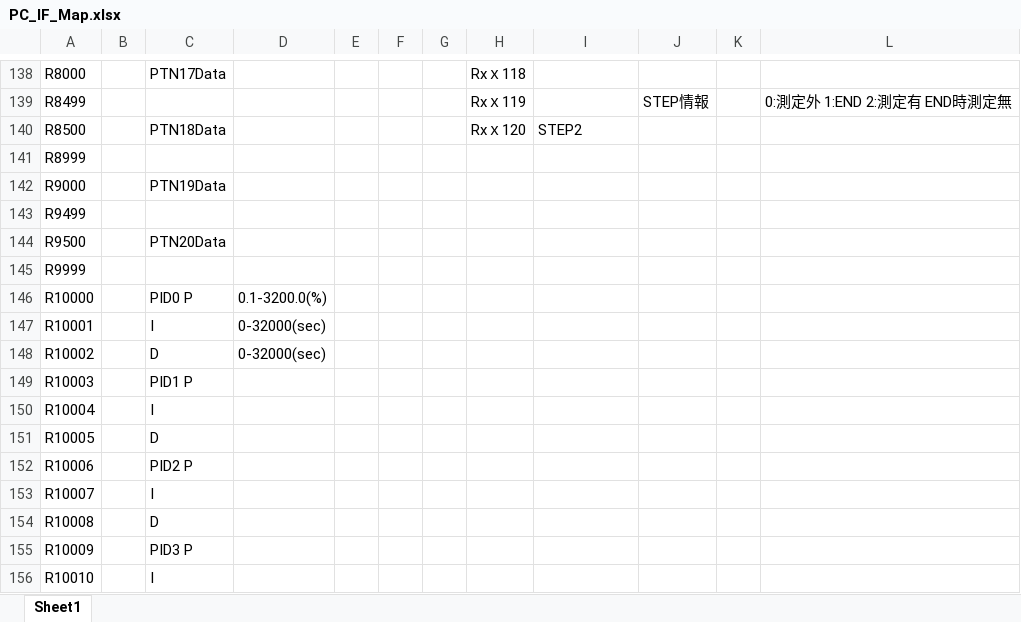
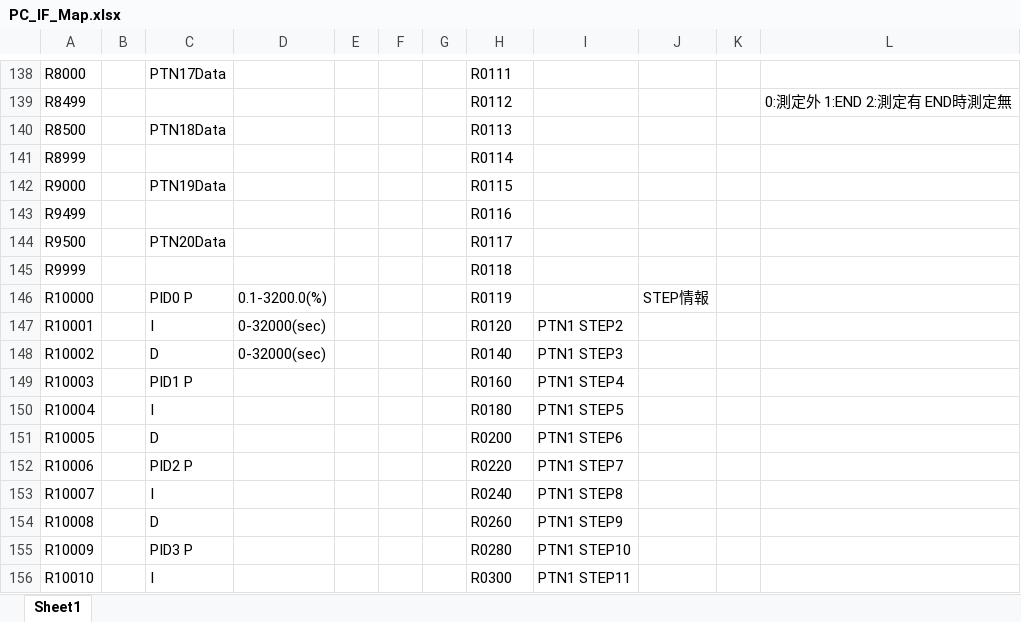
Before and after one commit to coolandy345/MS4371, an Excel workbook: Database and Profile/PC_IF_Map.xlsx, sheet Sheet1, drawn as a sheet; only a part is shown, gaps mark what is left out; values as stored, in another font and other column widths than the file's, no borders; the diff covers the shown part only; the diff names each change by its address in the sheet, - before the commit and + after, or states it on an @@ line.

```diff
--- a/Database and Profile/PC_IF_Map.xlsx (sheet Sheet1)
+++ b/Database and Profile/PC_IF_Map.xlsx (sheet Sheet1)
-H138: Rxｘ118
+H138: R0111
-H139: Rxｘ119
+H139: R0112
-J139: STEP情報
+J139: (empty)
-H140: Rxｘ120
+H140: R0113
-I140: STEP2
+I140: (empty)
-H141: (empty)
+H141: R0114
-H142: (empty)
+H142: R0115
-H143: (empty)
+H143: R0116
-H144: (empty)
+H144: R0117
-H145: (empty)
+H145: R0118
-H146: (empty)
+H146: R0119
-J146: (empty)
+J146: STEP情報
-H147: (empty)
+H147: R0120
-I147: (empty)
+I147: PTN1 STEP2
-H148: (empty)
+H148: R0140
-I148: (empty)
+I148: PTN1 STEP3
-H149: (empty)
+H149: R0160
-I149: (empty)
+I149: PTN1 STEP4
-H150: (empty)
+H150: R0180
-I150: (empty)
+I150: PTN1 STEP5
-H151: (empty)
+H151: R0200
-I151: (empty)
+I151: PTN1 STEP6
-H152: (empty)
+H152: R0220
-I152: (empty)
+I152: PTN1 STEP7
-H153: (empty)
+H153: R0240
-I153: (empty)
+I153: PTN1 STEP8
-H154: (empty)
+H154: R0260
-I154: (empty)
+I154: PTN1 STEP9
-H155: (empty)
+H155: R0280
-I155: (empty)
+I155: PTN1 STEP10
-H156: (empty)
+H156: R0300
-I156: (empty)
+I156: PTN1 STEP11
```
Also changed, not shown: 98 edited cells elsewhere in this sheet, 24 other files.
